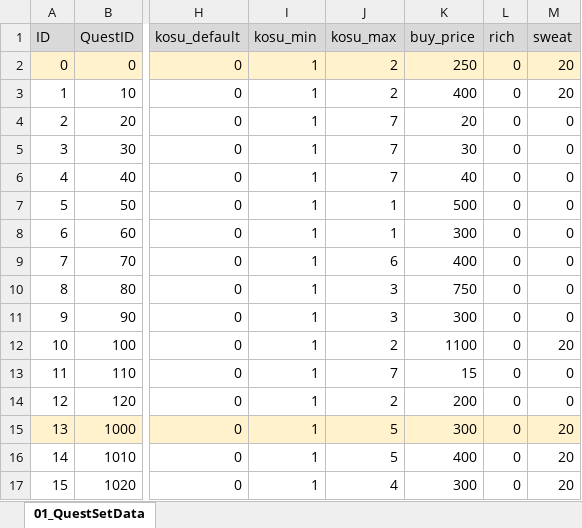
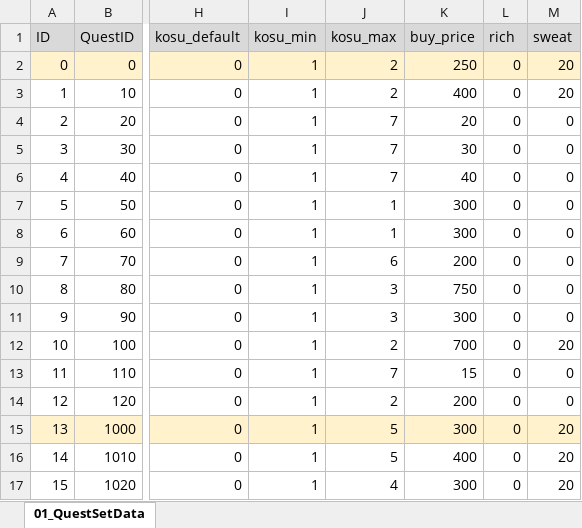
Before and after one commit to matoarita/Okashi_Atlier2, an Excel workbook: Assets/Excel_Data/Entity_QuestSetDataBase.xlsx, sheet 01_QuestSetData, drawn as a sheet; only a part is shown, gaps mark what is left out; values as stored, in another font and other column widths than the file's, no borders; the diff names each change by its address in the sheet, - before the commit and + after, or states it on an @@ line.

```diff
--- a/Assets/Excel_Data/Entity_QuestSetDataBase.xlsx (sheet 01_QuestSetData)
+++ b/Assets/Excel_Data/Entity_QuestSetDataBase.xlsx (sheet 01_QuestSetData)
-K7 (buy_price): 500
+K7 (buy_price): 300
-K9 (buy_price): 400
+K9 (buy_price): 200
-K12 (buy_price): 1100
+K12 (buy_price): 700
```
Also changed, not shown: Assets/Excel_Data/Entity_GirlLikeSetDataBase.xlsx, Assets/Excel_Data/Entity_ItemDataBase.xlsx, 30 other files.
